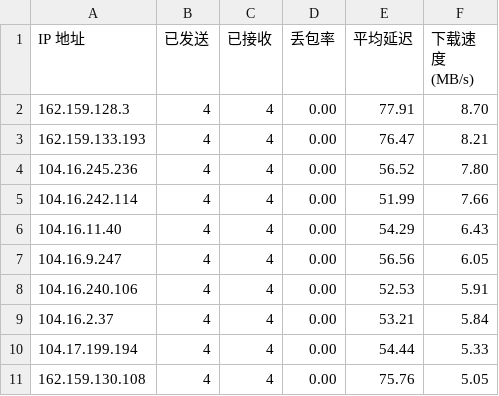
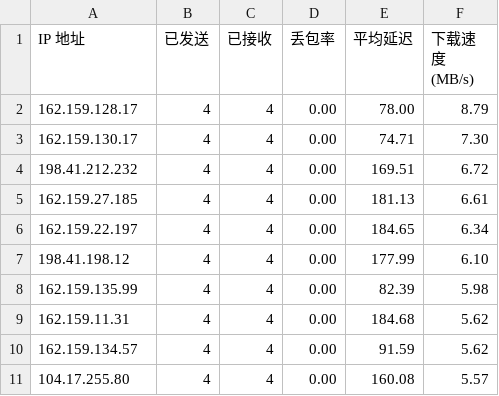
Before and after one commit to hihuage/cloudflare_ip_speedtest, a CSV file: result.csv, drawn as a sheet.

Commit message:
Update result.csv
speedtest on 20/05/2025

```diff
--- a/result.csv
+++ b/result.csv
@@ -1,11 +1,11 @@
 IP 地址,已发送,已接收,丢包率,平均延迟,下载速度 (MB/s)
-162.159.128.3,4,4,0.00,77.91,8.70
-162.159.133.193,4,4,0.00,76.47,8.21
-104.16.245.236,4,4,0.00,56.52,7.80
-104.16.242.114,4,4,0.00,51.99,7.66
-104.16.11.40,4,4,0.00,54.29,6.43
-104.16.9.247,4,4,0.00,56.56,6.05
-104.16.240.106,4,4,0.00,52.53,5.91
-104.16.2.37,4,4,0.00,53.21,5.84
-104.17.199.194,4,4,0.00,54.44,5.33
-162.159.130.108,4,4,0.00,75.76,5.05
+162.159.128.17,4,4,0.00,78.00,8.79
+162.159.130.17,4,4,0.00,74.71,7.30
+198.41.212.232,4,4,0.00,169.51,6.72
+162.159.27.185,4,4,0.00,181.13,6.61
+162.159.22.197,4,4,0.00,184.65,6.34
+198.41.198.12,4,4,0.00,177.99,6.10
+162.159.135.99,4,4,0.00,82.39,5.98
+162.159.11.31,4,4,0.00,184.68,5.62
+162.159.134.57,4,4,0.00,91.59,5.62
+104.17.255.80,4,4,0.00,160.08,5.57
```
